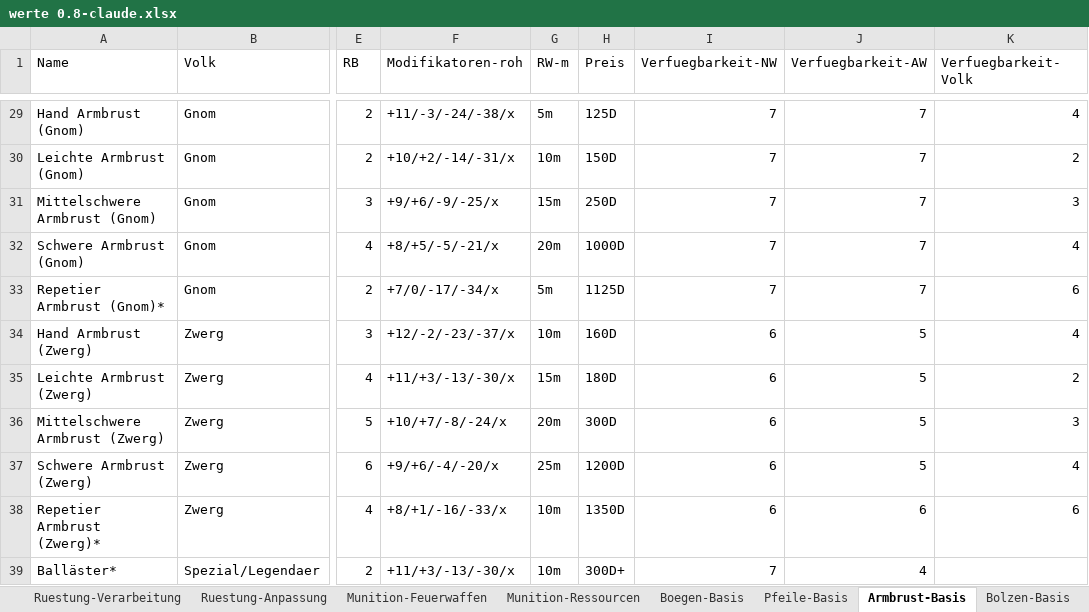
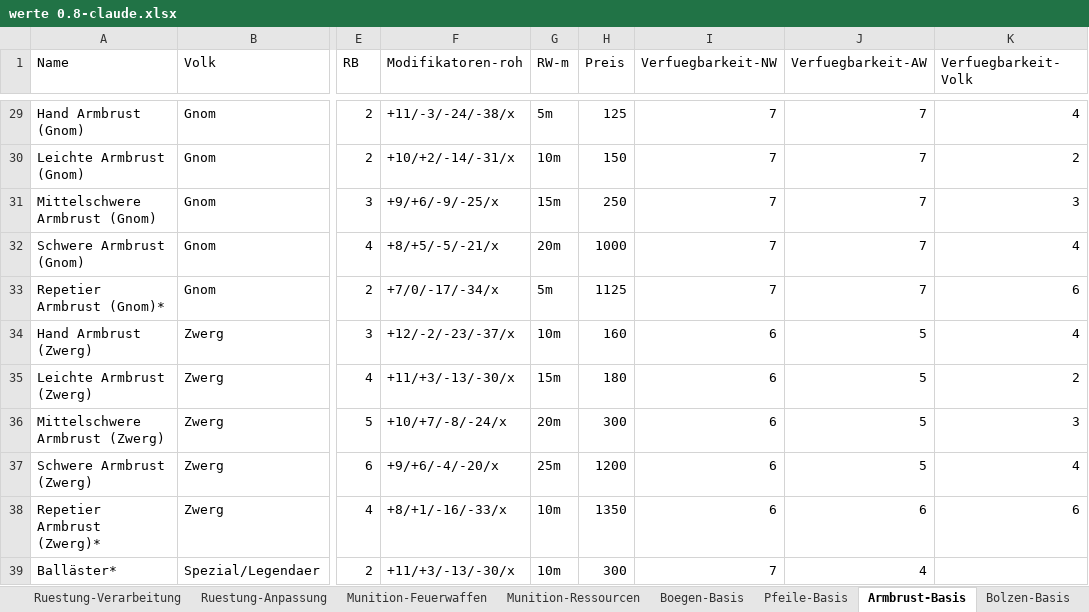
Before and after one commit to njebich/nasus, an Excel workbook: werte 0.8-claude.xlsx, sheet Armbrust-Basis, drawn as a sheet; only a part is shown, gaps mark what is left out; values as stored, in another font and other column widths than the file's, no borders; the diff covers the shown part only; the diff names each change by its address in the sheet, - before the commit and + after, or states it on an @@ line.

Commit message:
Use basis sheets as authoritative prices for bows and crossbows

```diff
--- a/werte 0.8-claude.xlsx (sheet Armbrust-Basis)
+++ b/werte 0.8-claude.xlsx (sheet Armbrust-Basis)
-H29 (Preis): 125D
+H29 (Preis): 125
-H30 (Preis): 150D
+H30 (Preis): 150
-H31 (Preis): 250D
+H31 (Preis): 250
-H32 (Preis): 1000D
+H32 (Preis): 1000
-H33 (Preis): 1125D
+H33 (Preis): 1125
-H34 (Preis): 160D
+H34 (Preis): 160
-H35 (Preis): 180D
+H35 (Preis): 180
-H36 (Preis): 300D
+H36 (Preis): 300
-H37 (Preis): 1200D
+H37 (Preis): 1200
-H38 (Preis): 1350D
+H38 (Preis): 1350
-H39 (Preis): 300D+
+H39 (Preis): 300
```
Also changed, not shown: 30 edited cells elsewhere in this sheet, sheet Boegen-Basis, 3 other files.
